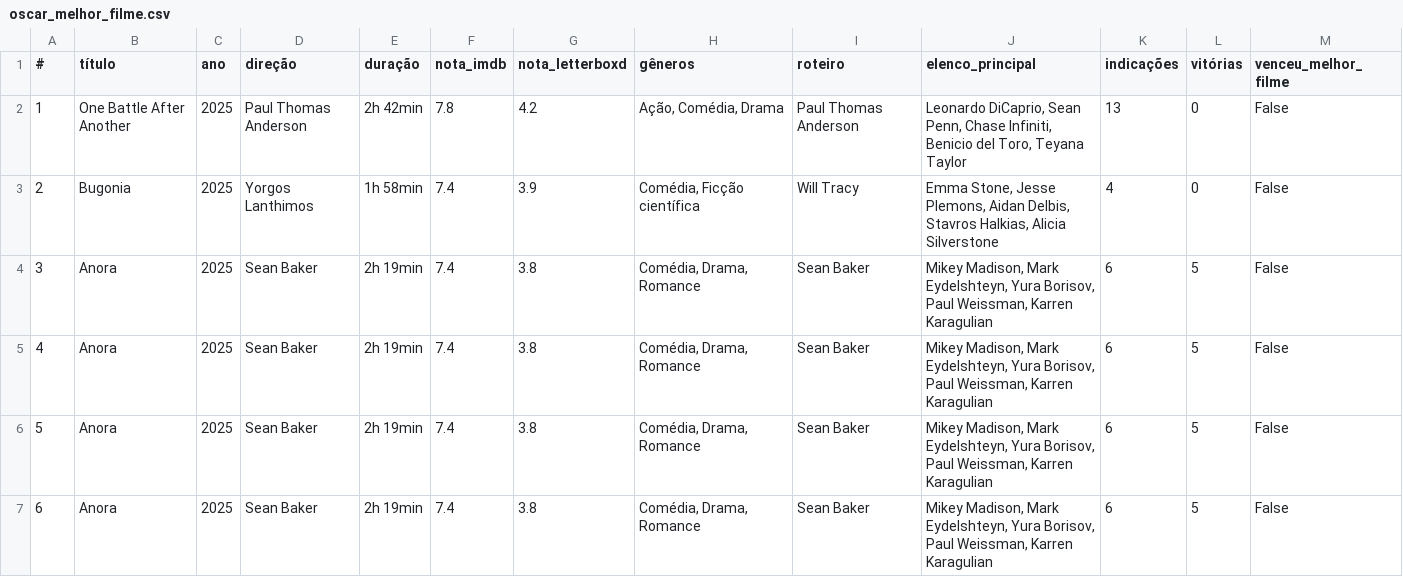
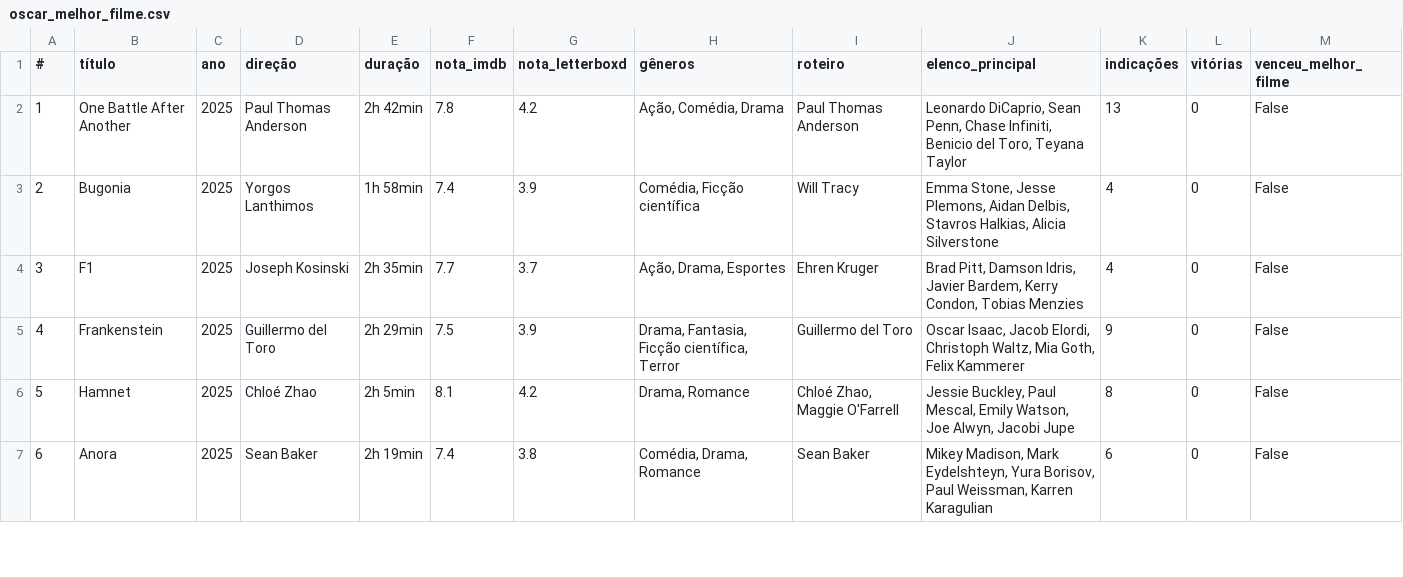
Before and after one commit to nicolascaseiro/Oscar-Melhor-Filme, a CSV file: oscar_melhor_filme.csv, drawn as a sheet; only a part is shown; the diff covers the shown part only.

Commit message:
Update oscar_melhor_filme.csv

```diff
--- a/oscar_melhor_filme.csv
+++ b/oscar_melhor_filme.csv
@@ -3,5 +3,5 @@
 2,Bugonia,2025,Yorgos Lanthimos,1h 58min,7.4,3.9,"Comédia, Ficção científica",Will Tracy,"Emma Stone, Jesse Plemons, Aidan Delbis, Stavros Halkias, Alicia Silverstone",4,0,False
-3,Anora,2025,Sean Baker,2h 19min,7.4,3.8,"Comédia, Drama, Romance",Sean Baker,"Mikey Madison, Mark Eydelshteyn, Yura Borisov, Paul Weissman, Karren Karagulian",6,5,False
-4,Anora,2025,Sean Baker,2h 19min,7.4,3.8,"Comédia, Drama, Romance",Sean Baker,"Mikey Madison, Mark Eydelshteyn, Yura Borisov, Paul Weissman, Karren Karagulian",6,5,False
-5,Anora,2025,Sean Baker,2h 19min,7.4,3.8,"Comédia, Drama, Romance",Sean Baker,"Mikey Madison, Mark Eydelshteyn, Yura Borisov, Paul Weissman, Karren Karagulian",6,5,False
-6,Anora,2025,Sean Baker,2h 19min,7.4,3.8,"Comédia, Drama, Romance",Sean Baker,"Mikey Madison, Mark Eydelshteyn, Yura Borisov, Paul Weissman, Karren Karagulian",6,5,False
+3,F1,2025,Joseph Kosinski,2h 35min,7.7,3.7,"Ação, Drama, Esportes",Ehren Kruger,"Brad Pitt, Damson Idris, Javier Bardem, Kerry Condon, Tobias Menzies",4,0,False
+4,Frankenstein,2025,Guillermo del Toro,2h 29min,7.5,3.9,"Drama, Fantasia, Ficção científica, Terror",Guillermo del Toro,"Oscar Isaac, Jacob Elordi, Christoph Waltz, Mia Goth, Felix Kammerer",9,0,False
+5,Hamnet,2025,Chloé Zhao,2h 5min,8.1,4.2,"Drama, Romance","Chloé Zhao, Maggie O'Farrell","Jessie Buckley, Paul Mescal, Emily Watson, Joe Alwyn, Jacobi Jupe",8,0,False
+6,Anora,2025,Sean Baker,2h 19min,7.4,3.8,"Comédia, Drama, Romance",Sean Baker,"Mikey Madison, Mark Eydelshteyn, Yura Borisov, Paul Weissman, Karren Karagulian",6,0,False
```
Also changed, not shown: 4 edited cells elsewhere in this file.
